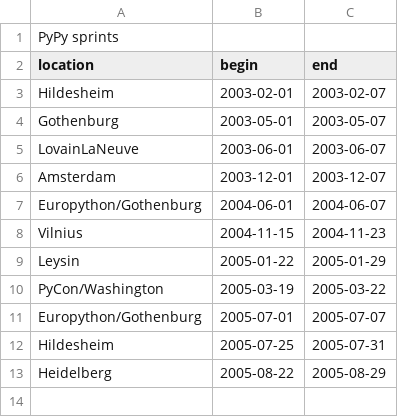
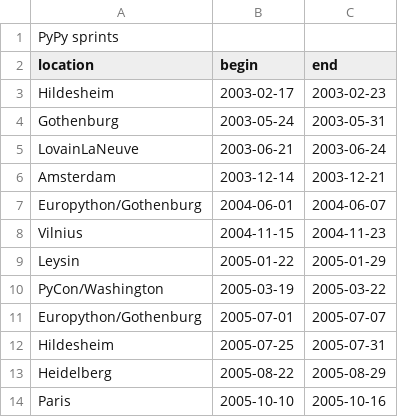
Before and after one commit to paskma/pypy-sc, a CSV file: pypy/doc/statistic/sprint_dates.csv, drawn as a sheet; the diff names each change by its address in the sheet, - before the commit and + after, or states it on an @@ line.

Commit message:
the sprint dates. thanks michael! only gothenburg 2 missing now
git-svn-id: http://codespeak.net/svn/pypy/dist@20421 fd0d7bf2-dfb6-0310-8d31-b7ecfe96aada

```diff
--- a/pypy/doc/statistic/sprint_dates.csv
+++ b/pypy/doc/statistic/sprint_dates.csv
-B3 (begin): 2003-02-01
+B3 (begin): 2003-02-17
-C3 (end): 2003-02-07
+C3 (end): 2003-02-23
-B4 (begin): 2003-05-01
+B4 (begin): 2003-05-24
-C4 (end): 2003-05-07
+C4 (end): 2003-05-31
-B5 (begin): 2003-06-01
+B5 (begin): 2003-06-21
-C5 (end): 2003-06-07
+C5 (end): 2003-06-24
-B6 (begin): 2003-12-01
+B6 (begin): 2003-12-14
-C6 (end): 2003-12-07
+C6 (end): 2003-12-21
+row 14: Paris | 2005-10-10 | 2005-10-16
```
